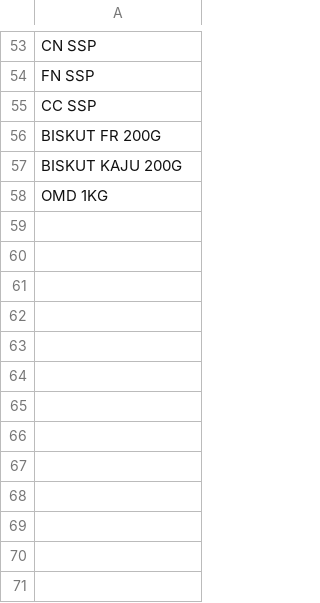
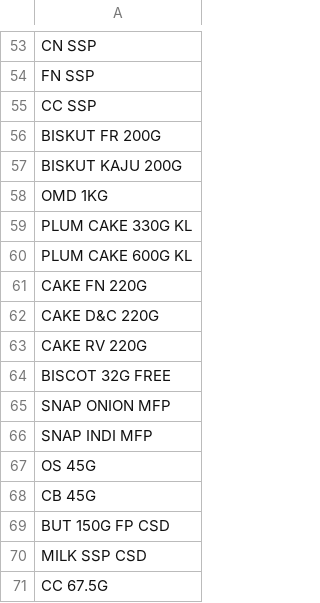
Before and after one commit to manoop2054/UNIBIC-Kerala-Sales-Dashboard, a CSV file: UNIBIC_Kerala_Assortment_SKU_Group_Only.csv, drawn as a sheet; only a part is shown, gaps mark what is left out; the diff names each change by its address in the sheet, - before the commit and + after, or states it on an @@ line.

Commit message:
Add seasonal and unmatched billed SKU groups

```diff
--- a/UNIBIC_Kerala_Assortment_SKU_Group_Only.csv
+++ b/UNIBIC_Kerala_Assortment_SKU_Group_Only.csv
+row 59: PLUM CAKE 330G KL
+row 60: PLUM CAKE 600G KL
+row 61: CAKE FN 220G
+row 62: CAKE D&C 220G
+row 63: CAKE RV 220G
+row 64: BISCOT 32G FREE
+row 65: SNAP ONION MFP
+row 66: SNAP INDI MFP
+row 67: OS 45G
+row 68: CB 45G
+row 69: BUT 150G FP CSD
+row 70: MILK SSP CSD
+row 71: CC 67.5G
```
